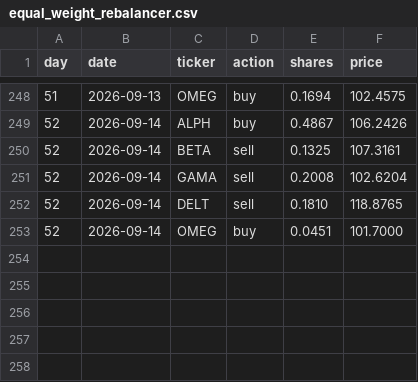
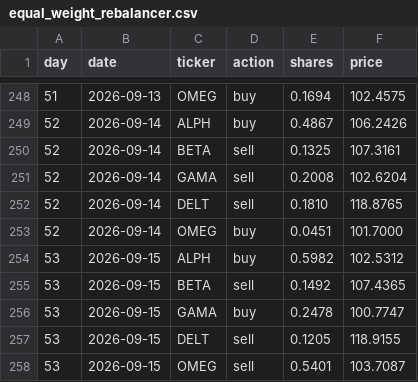
Before and after one commit to thebeardedmild/hello-world, a CSV file: finance fun/data/ledger/equal_weight_rebalancer.csv, drawn as a sheet; only a part is shown, gaps mark what is left out.

```diff
--- a/finance fun/data/ledger/equal_weight_rebalancer.csv
+++ b/finance fun/data/ledger/equal_weight_rebalancer.csv
@@ -253 +253,6 @@ day,date,ticker,action,shares,price
 52,2026-09-14,OMEG,buy,0.0451,101.7000
+53,2026-09-15,ALPH,buy,0.5982,102.5312
+53,2026-09-15,BETA,sell,0.1492,107.4365
+53,2026-09-15,GAMA,buy,0.2478,100.7747
+53,2026-09-15,DELT,sell,0.1205,118.9155
+53,2026-09-15,OMEG,sell,0.5401,103.7087
```
Also changed, not shown: finance fun/data/ledger/random_walker.csv, finance fun/data/portfolio_history.csv, 5 other files.
